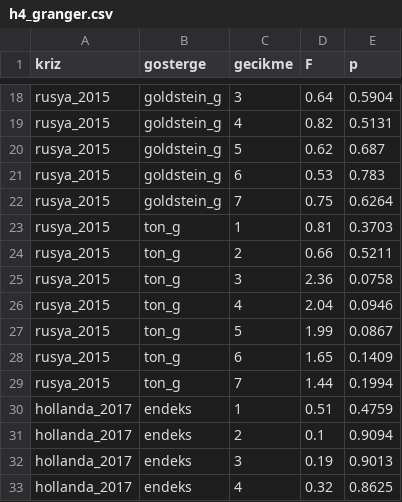
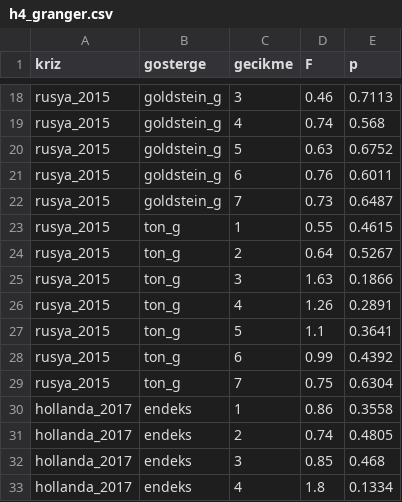
Before and after one commit to NilayOzmen/TUBITAK2209A_NilayOzmen, a CSV file: data/processed/h4_granger.csv, drawn as a sheet; only a part is shown, gaps mark what is left out; the diff covers the shown part only; the diff names each change by its address in the sheet, - before the commit and + after, or states it on an @@ line.

```diff
--- a/data/processed/h4_granger.csv
+++ b/data/processed/h4_granger.csv
-D18 (F): 0.64
+D18 (F): 0.46
-E18 (p): 0.5904
+E18 (p): 0.7113
-D19 (F): 0.82
+D19 (F): 0.74
-E19 (p): 0.5131
+E19 (p): 0.568
-D20 (F): 0.62
+D20 (F): 0.63
-E20 (p): 0.687
+E20 (p): 0.6752
-D21 (F): 0.53
+D21 (F): 0.76
-E21 (p): 0.783
+E21 (p): 0.6011
-D22 (F): 0.75
+D22 (F): 0.73
-E22 (p): 0.6264
+E22 (p): 0.6487
-D23 (F): 0.81
+D23 (F): 0.55
-E23 (p): 0.3703
+E23 (p): 0.4615
-D24 (F): 0.66
+D24 (F): 0.64
-E24 (p): 0.5211
+E24 (p): 0.5267
-D25 (F): 2.36
+D25 (F): 1.63
-E25 (p): 0.0758
+E25 (p): 0.1866
-D26 (F): 2.04
+D26 (F): 1.26
-E26 (p): 0.0946
+E26 (p): 0.2891
-D27 (F): 1.99
+D27 (F): 1.1
-E27 (p): 0.0867
+E27 (p): 0.3641
-D28 (F): 1.65
+D28 (F): 0.99
-E28 (p): 0.1409
+E28 (p): 0.4392
-D29 (F): 1.44
+D29 (F): 0.75
-E29 (p): 0.1994
+E29 (p): 0.6304
-D30 (F): 0.51
+D30 (F): 0.86
-E30 (p): 0.4759
+E30 (p): 0.3558
-D31 (F): 0.1
+D31 (F): 0.74
-E31 (p): 0.9094
+E31 (p): 0.4805
-D32 (F): 0.19
+D32 (F): 0.85
-E32 (p): 0.9013
+E32 (p): 0.468
-D33 (F): 0.32
+D33 (F): 1.8
-E33 (p): 0.8625
+E33 (p): 0.1334
```
Also changed, not shown: 80 edited cells elsewhere in this file, data/processed/gkg_ceviri_gunluk.csv, data/processed/gkg_ceviri_gunluk_hollanda_2017.csv, 27 other files.
